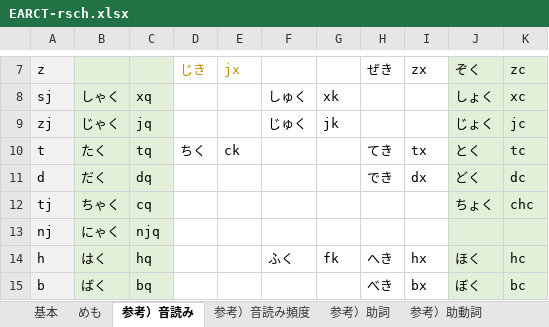
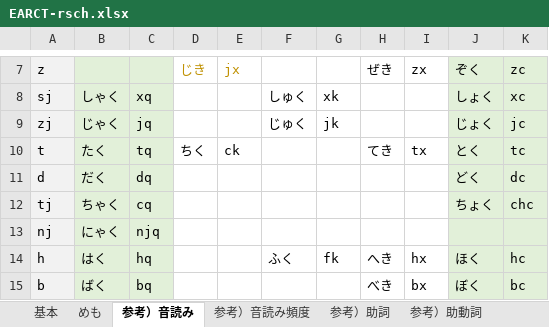
Before and after one commit to rytzk/SharePool, an Excel workbook: EARCT-rsch.xlsx, sheet 参考）音読み, drawn as a sheet; only a part is shown, gaps mark what is left out; values as stored, in another font and other column widths than the file's, no borders; the diff names each change by its address in the sheet, - before the commit and + after, or states it on an @@ line.

```diff
--- a/EARCT-rsch.xlsx (sheet 参考）音読み)
+++ b/EARCT-rsch.xlsx (sheet 参考）音読み)
-H11: でき
+H11: (empty)
-I11: dx
+I11: (empty)
```
Also changed, not shown: sheet 基本, formulas that keep their value, 1 other file.
